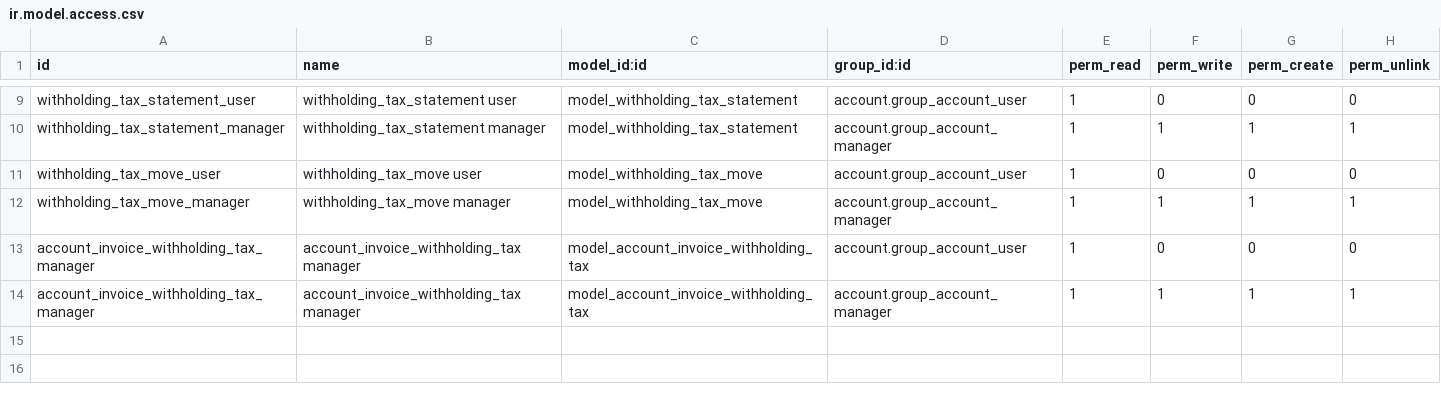
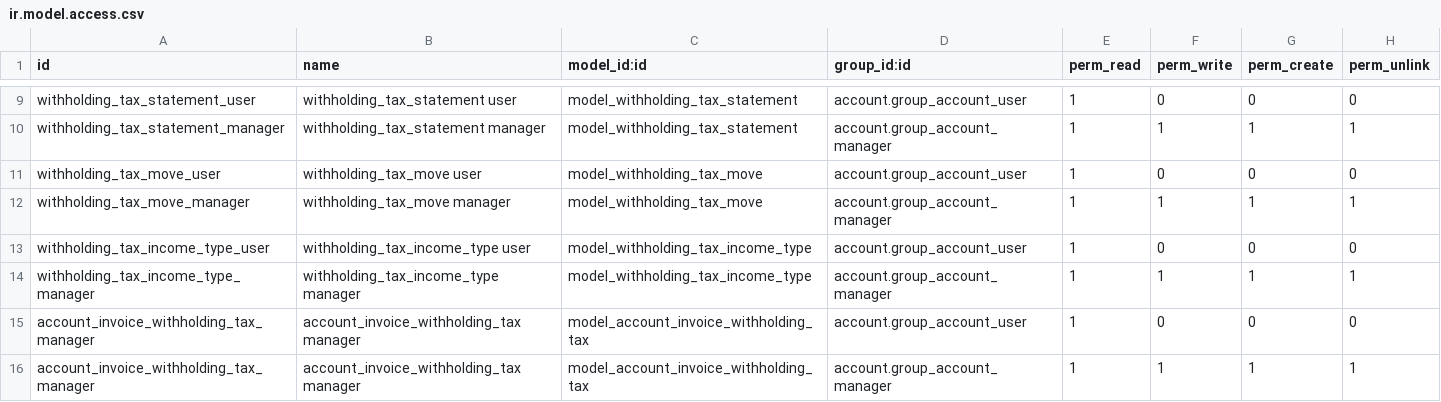
Before and after one commit to OCA/l10n-italy, a CSV file: l10n_it_withholding_tax/security/ir.model.access.csv, drawn as a sheet; only a part is shown, gaps mark what is left out; the diff names each change by its address in the sheet, - before the commit and + after, or states it on an @@ line.

```diff
--- a/l10n_it_withholding_tax/security/ir.model.access.csv
+++ b/l10n_it_withholding_tax/security/ir.model.access.csv
+row 13: withholding_tax_income_type_user | withholding_tax_income_type user | model_withholding_tax_income_type | account.group_account_user | 1 | 0 | 0 | 0
+row 14: withholding_tax_income_type_manager | withholding_tax_income_type manager | model_withholding_tax_income_type | account.group_account_manager | 1 | 1 | 1 | 1
```
Also changed, not shown: 20 other files.
